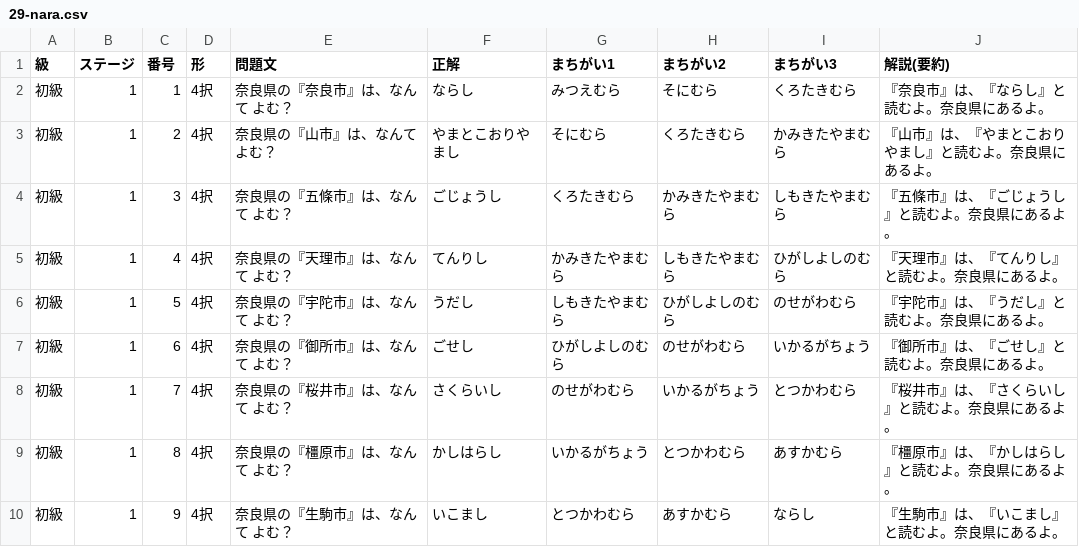
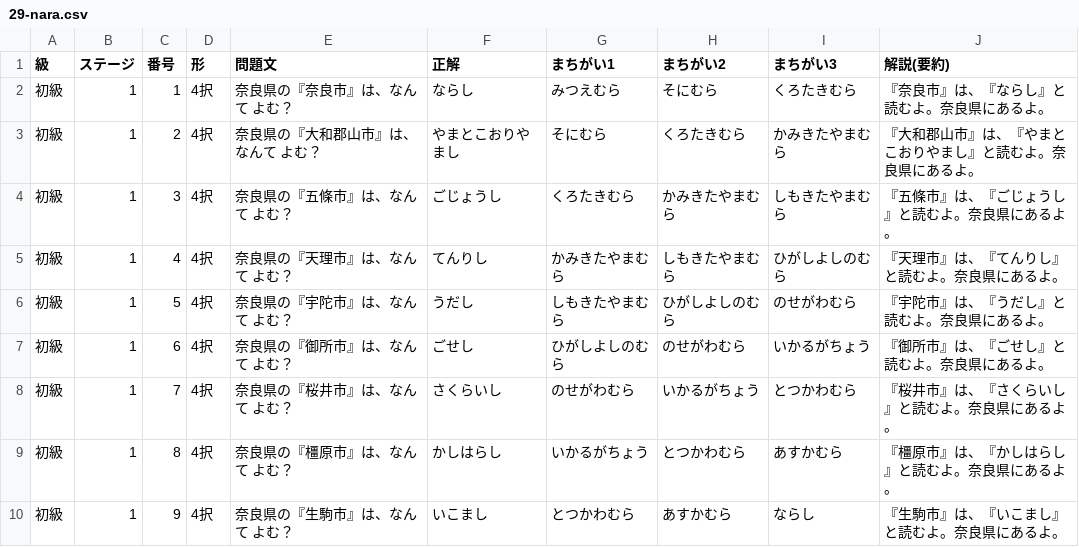
Before and after one commit to katsuhiro1215/Spra-go, a CSV file: database/data/place-names/29-nara.csv, drawn as a sheet; only a part is shown.

```diff
--- a/database/data/place-names/29-nara.csv
+++ b/database/data/place-names/29-nara.csv
@@ -2,3 +2,3 @@
 初級,1,1,4択,奈良県の『奈良市』は、なんて よむ？,ならし,みつえむら,そにむら,くろたきむら,『奈良市』は、『ならし』と読むよ。奈良県にあるよ。
-初級,1,2,4択,奈良県の『山市』は、なんて よむ？,やまとこおりやまし,そにむら,くろたきむら,かみきたやまむら,『山市』は、『やまとこおりやまし』と読むよ。奈良県にあるよ。
+初級,1,2,4択,奈良県の『大和郡山市』は、なんて よむ？,やまとこおりやまし,そにむら,くろたきむら,かみきたやまむら,『大和郡山市』は、『やまとこおりやまし』と読むよ。奈良県にあるよ。
 初級,1,3,4択,奈良県の『五條市』は、なんて よむ？,ごじょうし,くろたきむら,かみきたやまむら,しもきたやまむら,『五條市』は、『ごじょうし』と読むよ。奈良県にあるよ。
```
Also changed, not shown: database/data/place-names/07-fukushima.csv, database/data/place-names/23-aichi.csv, 9 other files.
